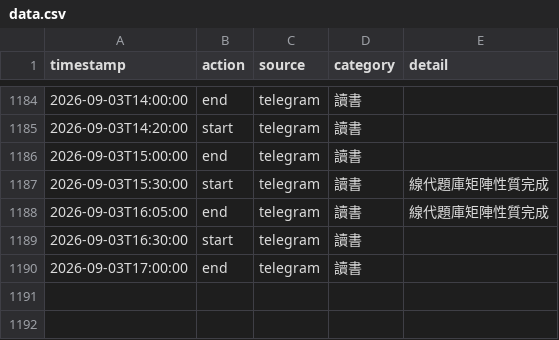
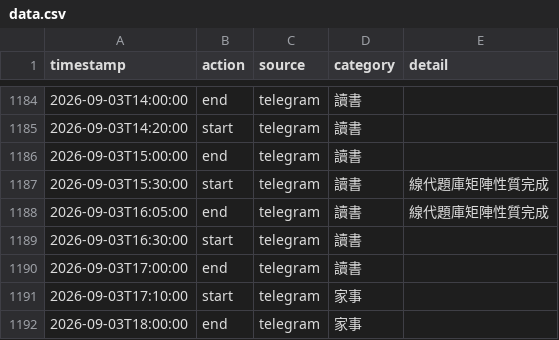
Before and after one commit to ssuyu0829/tt-f6a83b, a CSV file: data.csv, drawn as a sheet; only a part is shown, gaps mark what is left out.

Commit message:
sync 2026-09-03 18:05

```diff
--- a/data.csv
+++ b/data.csv
@@ -1190 +1190,3 @@ timestamp,action,source,category,detail
 2026-09-03T17:00:00,end,telegram,讀書,
+2026-09-03T17:10:00,start,telegram,家事,
+2026-09-03T18:00:00,end,telegram,家事,
```
